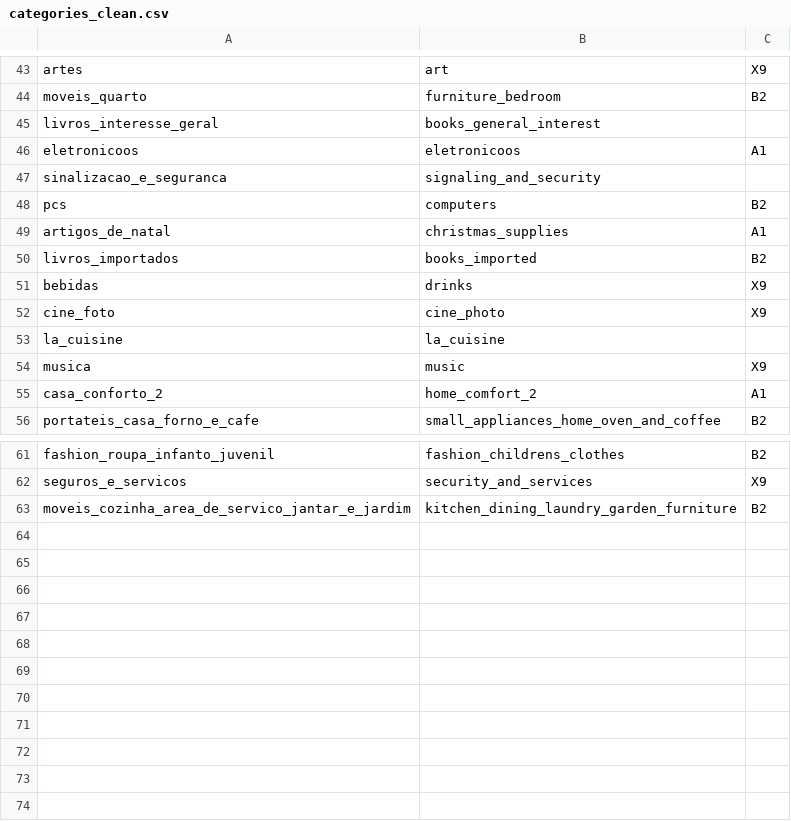
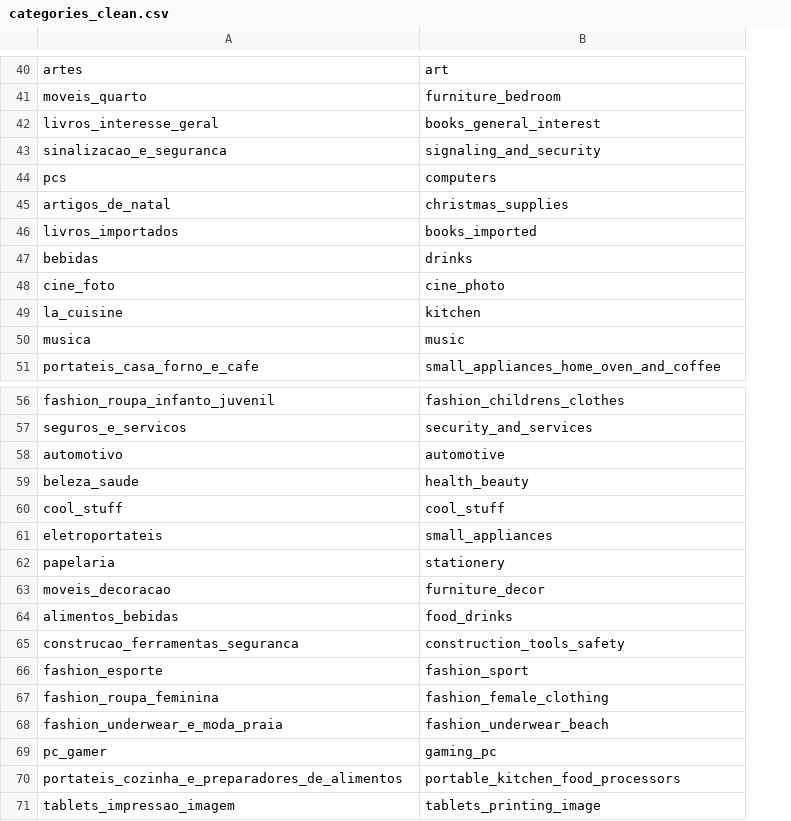
Before and after one commit to Monter89/olist_proyecto, a CSV file: data/clean/categories_clean.csv, drawn as a sheet; only a part is shown, gaps mark what is left out; removed rows and columns are numbered as before the commit, all else as after; the diff covers the shown part only; the diff names each change by its address in the sheet, - before the commit and + after, or states it on an @@ line.

```diff
--- a/data/clean/categories_clean.csv
+++ b/data/clean/categories_clean.csv
-column C, rows 43-44: X9 | B2; rows 48-54: B2 | A1 | B2 | X9 | X9 |  | X9; row 56: B2; rows 61-62: B2 | X9
-row 46: eletronicoos | eletronicoos | A1
-B49: la_cuisine
+B49: kitchen
-row 55: casa_conforto_2 | home_comfort_2 | A1
-row 63: moveis_cozinha_area_de_servico_jantar_e_jardim | kitchen_dining_laundry_garden_furniture | B2
+row 58: automotivo | automotive
+row 59: beleza_saude | health_beauty
+row 60: cool_stuff | cool_stuff
+row 61: eletroportateis | small_appliances
+row 62: papelaria | stationery
+row 63: moveis_decoracao | furniture_decor
+row 64: alimentos_bebidas | food_drinks
+row 65: construcao_ferramentas_seguranca | construction_tools_safety
+row 66: fashion_esporte | fashion_sport
+row 67: fashion_roupa_feminina | fashion_female_clothing
+row 68: fashion_underwear_e_moda_praia | fashion_underwear_beach
+row 69: pc_gamer | gaming_pc
+row 70: portateis_cozinha_e_preparadores_de_alimentos | portable_kitchen_food_processors
+row 71: tablets_impressao_imagem | tablets_printing_image
```
Also changed, not shown: 3 added rows, 6 removed rows, 1 moved row and 6 edited cells elsewhere in this file, 19 other files.
